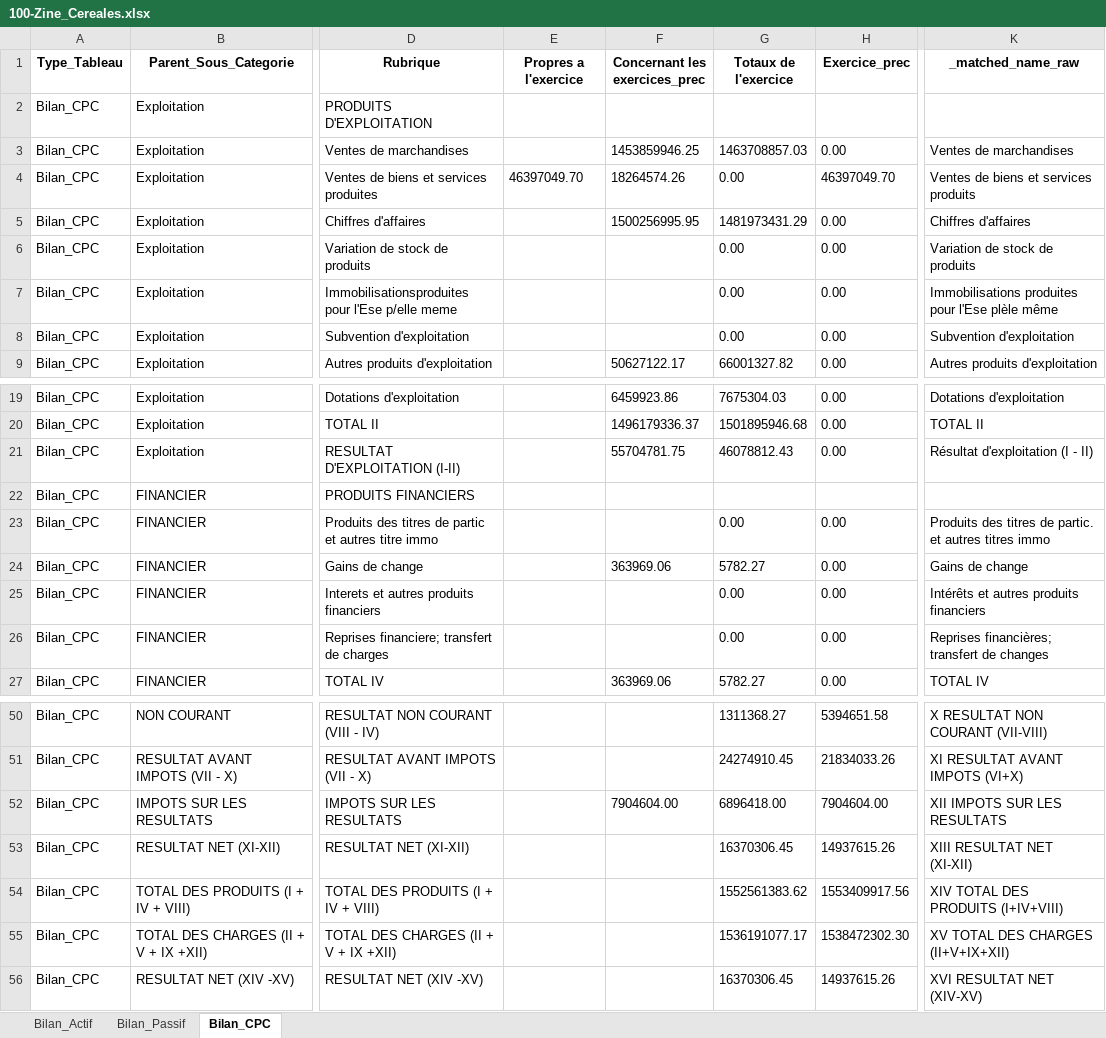
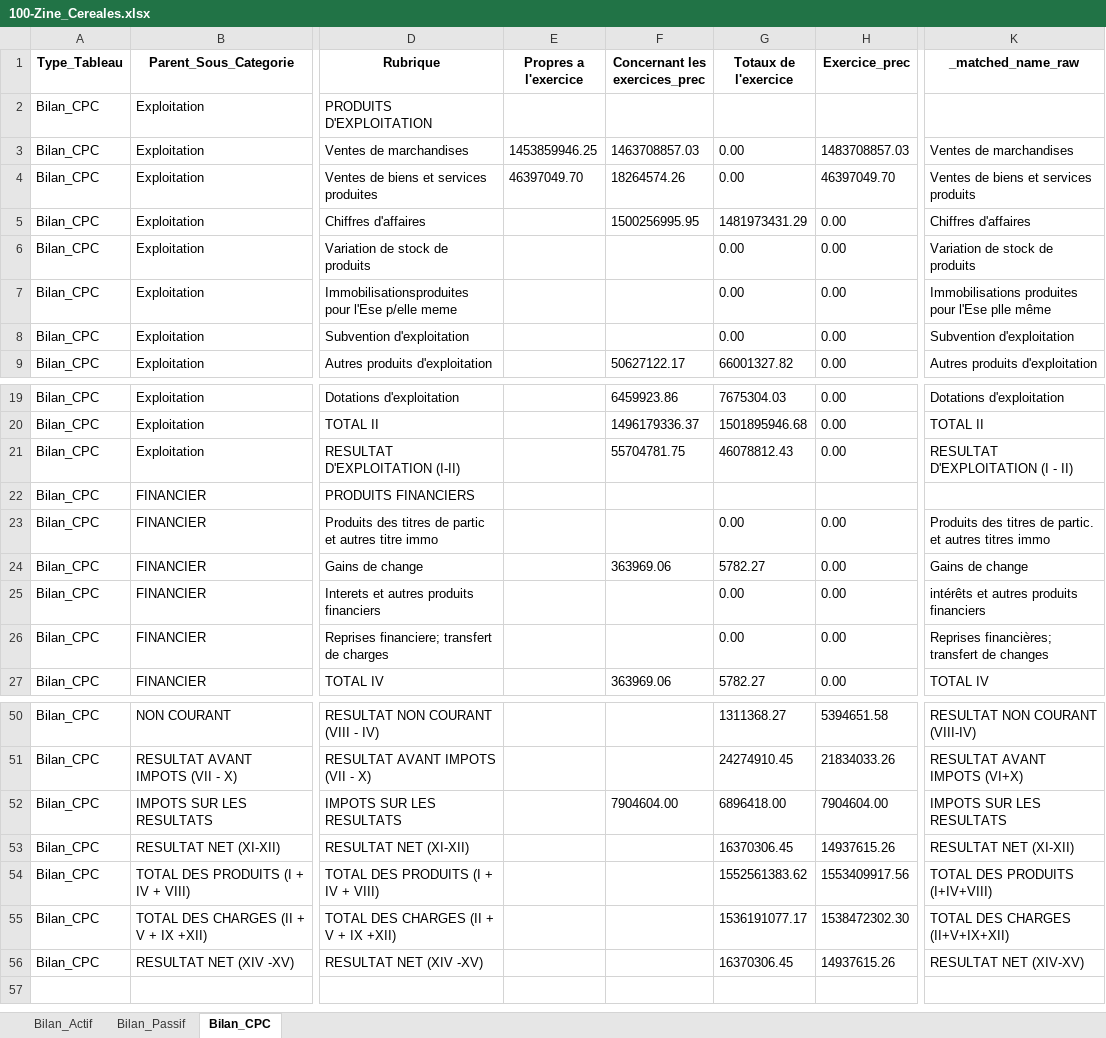
Before and after one commit to DalalBenallou442/AI-OCR-Intelligent-Optical-Character-Recognition-System-PROJET-PFA-, an Excel workbook: result/100-Zine_Cereales.xlsx, sheet Bilan_CPC, drawn as a sheet; only a part is shown, gaps mark what is left out; values as stored, in another font and other column widths than the file's, no borders; the diff covers the shown part only; the diff names each change by its address in the sheet, - before the commit and + after, or states it on an @@ line.

```diff
--- a/result/100-Zine_Cereales.xlsx (sheet Bilan_CPC)
+++ b/result/100-Zine_Cereales.xlsx (sheet Bilan_CPC)
-E3 (Propres a l'exercice): (empty)
+E3 (Propres a l'exercice): 1453859946.25
-F3 (Concernant les exercices_prec): 1453859946.25
+F3 (Concernant les exercices_prec): 1463708857.03
-G3 (Totaux de l'exercice): 1463708857.03
+G3 (Totaux de l'exercice): 0.00
-H3 (Exercice_prec): 0.00
+H3 (Exercice_prec): 1483708857.03
-K7 (_matched_name_raw): …pour l'Ese plèle même
+K7 (_matched_name_raw): …pour l'Ese plle même
-K21 (_matched_name_raw): Résultat d'exploitation (I - II)
+K21 (_matched_name_raw): RESULTAT D'EXPLOITATION (I - II)
-K25 (_matched_name_raw): Intérêts et autres produits financiers
+K25 (_matched_name_raw): intérêts et autres produits financiers
-K50 (_matched_name_raw): X RESULTAT NON COURANT (VII-VIII)
+K50 (_matched_name_raw): RESULTAT NON COURANT (VIII-IV)
-K51 (_matched_name_raw): XI RESULTAT AVANT IMPOTS (VI+X)
+K51 (_matched_name_raw): RESULTAT AVANT IMPOTS (VI+X)
-K52 (_matched_name_raw): XII IMPOTS SUR LES RESULTATS
+K52 (_matched_name_raw): IMPOTS SUR LES RESULTATS
-K53 (_matched_name_raw): XIII RESULTAT NET (XI-XII)
+K53 (_matched_name_raw): RESULTAT NET (XI-XII)
-K54 (_matched_name_raw): XIV TOTAL DES PRODUITS (I+IV+VIII)
+K54 (_matched_name_raw): TOTAL DES PRODUITS (I+IV+VIII)
-K55 (_matched_name_raw): XV TOTAL DES CHARGES (II+V+IX+XII)
+K55 (_matched_name_raw): TOTAL DES CHARGES (II+V+IX+XII)
-K56 (_matched_name_raw): XVI RESULTAT NET (XIV-XV)
+K56 (_matched_name_raw): RESULTAT NET (XIV-XV)
```
Also changed, not shown: 35 edited cells elsewhere in this sheet, sheet Bilan_Actif, sheet Bilan_Passif, 13 other files.
